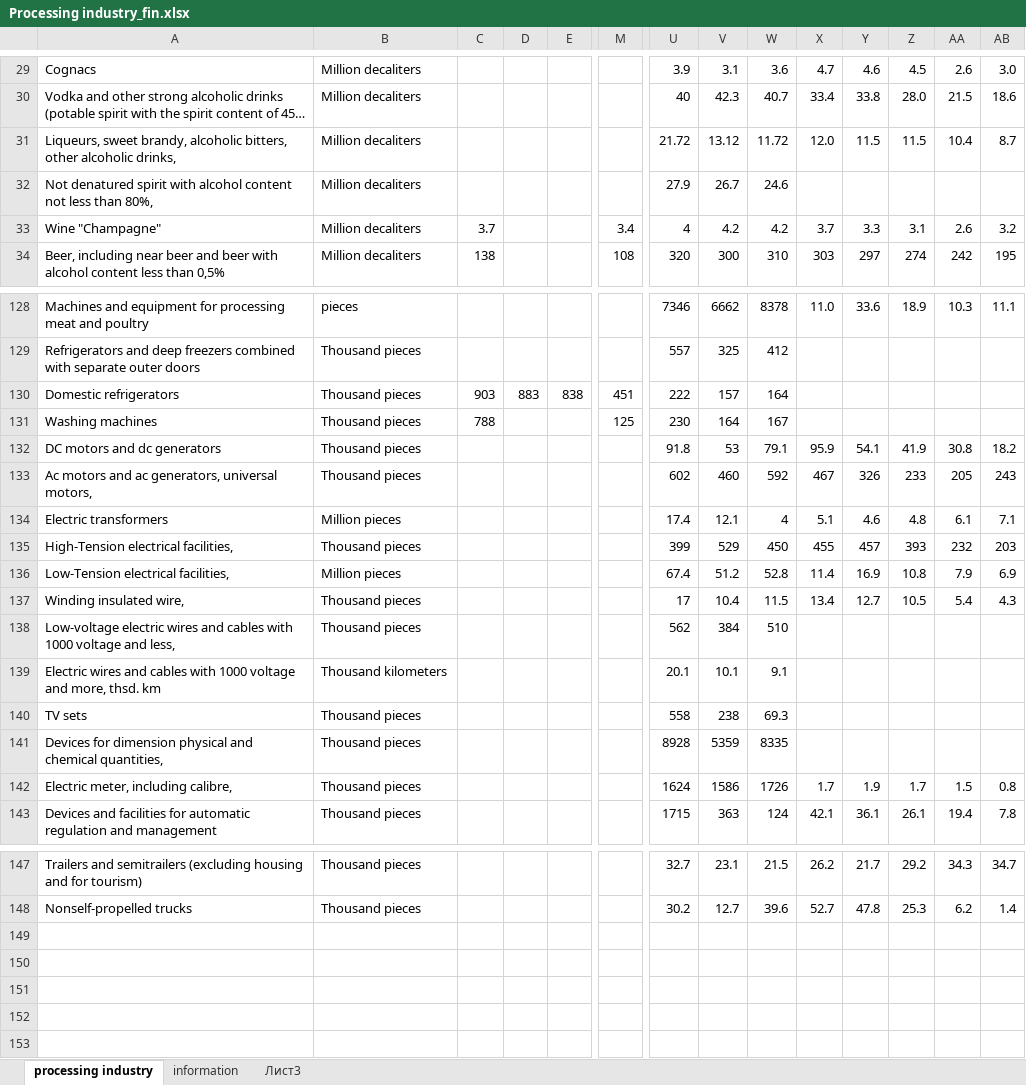
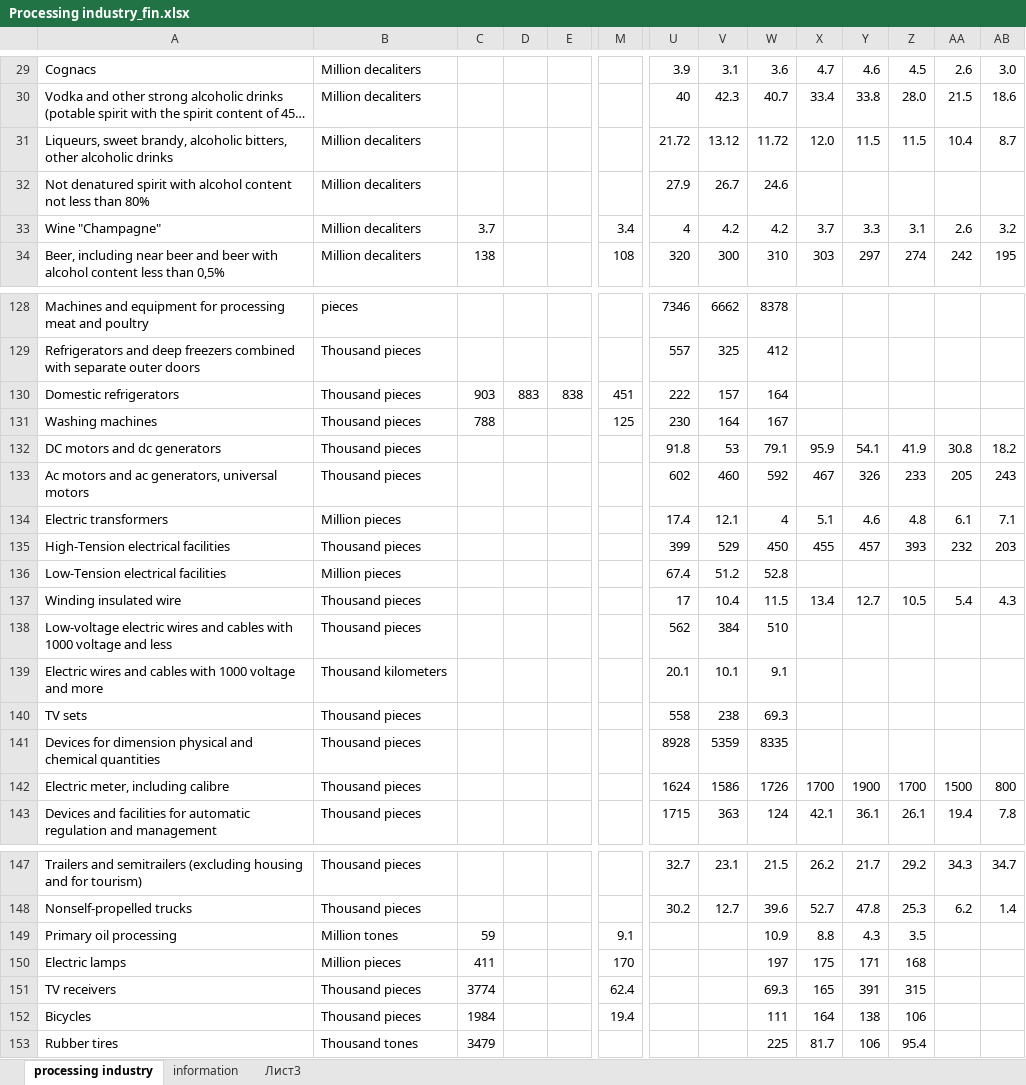
Before and after one commit to i2alex/Privatization-in-Ukraine.-1992-2015, an Excel workbook: Data/Processing industry_fin.xlsx, sheet processing industry, drawn as a sheet; only a part is shown, gaps mark what is left out; long unchanged cells end in …; values as stored, in another font and other column widths than the file's, no borders; rows hold the shown columns only; the diff covers the shown part only; the diff names each change by its address in the sheet, - before the commit and + after, or states it on an @@ line.

```diff
--- a/Data/Processing industry_fin.xlsx (sheet processing industry)
+++ b/Data/Processing industry_fin.xlsx (sheet processing industry)
-A31: …other alcoholic drinks,
+A31: …other alcoholic drinks
-A32: …less than 80%,
+A32: …less than 80%
-X128: 11.0
+X128: (empty)
-Y128: 33.6
+Y128: (empty)
-Z128: 18.9
+Z128: (empty)
-AA128: 10.3
+AA128: (empty)
-AB128: 11.1
+AB128: (empty)
-A133: …generators, universal motors,
+A133: …generators, universal motors
-A135: High-Tension electrical facilities,
+A135: High-Tension electrical facilities
-A136: Low-Tension electrical facilities,
+A136: Low-Tension electrical facilities
-X136: 11.4
+X136: (empty)
-Y136: 16.9
+Y136: (empty)
-Z136: 10.8
+Z136: (empty)
-AA136: 7.9
+AA136: (empty)
-AB136: 6.9
+AB136: (empty)
-A137: Winding insulated wire,
+A137: Winding insulated wire
-A138: …voltage and less,
+A138: …voltage and less
-A139: …voltage and more, thsd. km
+A139: …voltage and more
-A141: …and chemical quantities,
+A141: …and chemical quantities
-A142: Electric meter, including calibre,
+A142: Electric meter, including calibre
-X142: 1.7
+X142: 1700
-Y142: 1.9
+Y142: 1900
-Z142: 1.7
+Z142: 1700
-AA142: 1.5
+AA142: 1500
-AB142: 0.8
+AB142: 800
+row 149: Primary oil processing | Million tones | 59 |  |  | 9.1 |  |  | 10.9 | 8.8 | 4.3 | 3.5
+row 150: Electric lamps | Million pieces | 411 |  |  | 170 |  |  | 197 | 175 | 171 | 168
+row 151: TV receivers | Thousand pieces | 3774 |  |  | 62.4 |  |  | 69.3 | 165 | 391 | 315
+row 152: Bicycles | Thousand pieces | 1984 |  |  | 19.4 |  |  | 111 | 164 | 138 | 106
+row 153: Rubber tires | Thousand tones | 3479 |  |  |  |  |  | 225 | 81.7 | 106 | 95.4
```
Also changed, not shown: 66 edited cells elsewhere in this sheet, sheet information, Data/Extractive industry.xlsx, Data/salaries by economic activity.xlsx, 13 other files.
